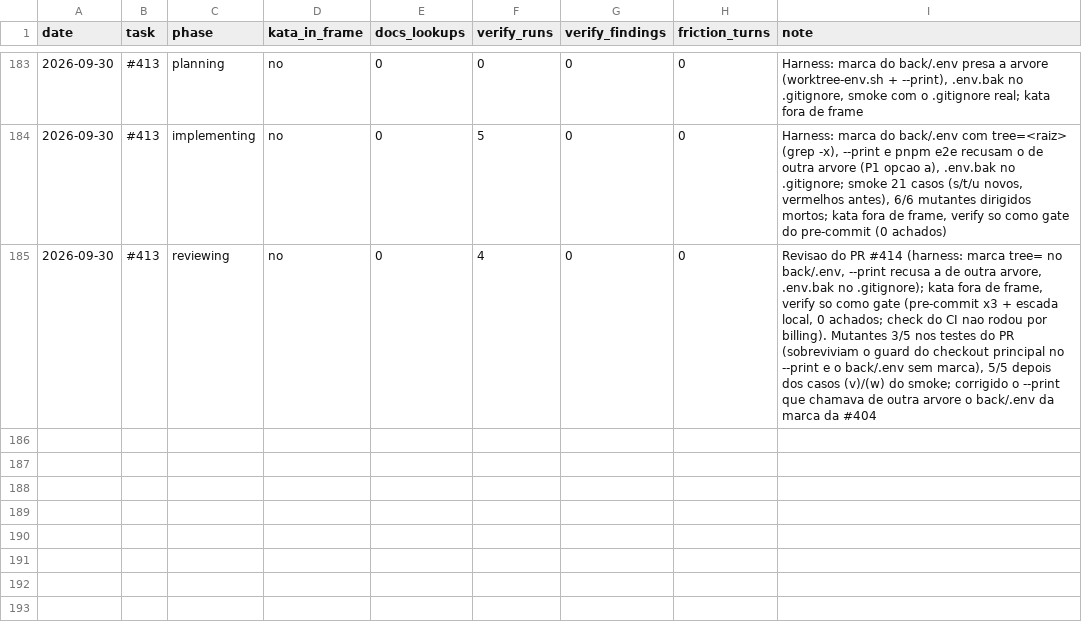
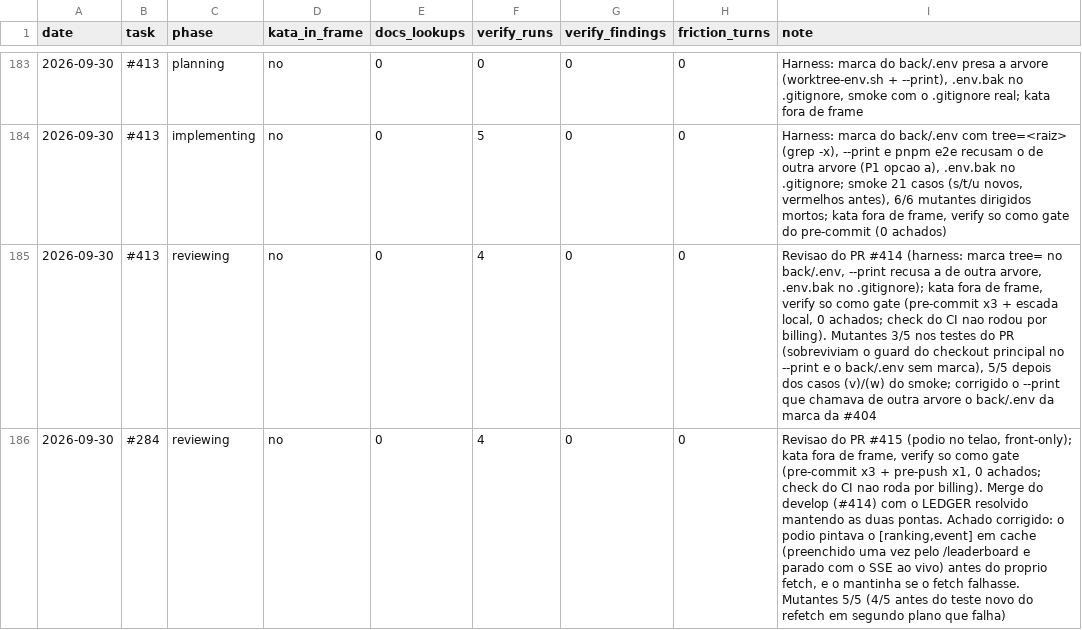
Before and after one commit to guicassol8/kumite, a CSV file: kata-feedback/LEDGER.csv, drawn as a sheet; only a part is shown, gaps mark what is left out.

Commit message:
chore: log the #284 review in the kata ledger

```diff
--- a/kata-feedback/LEDGER.csv
+++ b/kata-feedback/LEDGER.csv
@@ -185 +185,2 @@ date,task,phase,kata_in_frame,docs_lookups,verify_runs,verify_findings,friction_
 2026-09-30,#413,reviewing,no,0,4,0,0,"Revisao do PR #414 (harness: marca tree= no back/.env, --print recusa a de outra arvore, .env.bak no .gitignore); kata fora de frame, verify so como gate (pre-commit x3 + escada local, 0 achados; check do CI nao rodou por billing). Mutantes 3/5 nos testes do PR (sobreviviam o guard do checkout principal no --print e o back/.env sem marca), 5/5 depois dos casos (v)/(w) do smoke; corrigido o --print que chamava de outra arvore o back/.env da marca da #404"
+2026-09-30,#284,reviewing,no,0,4,0,0,"Revisao do PR #415 (podio no telao, front-only); kata fora de frame, verify so como gate (pre-commit x3 + pre-push x1, 0 achados; check do CI nao roda por billing). Merge do develop (#414) com o LEDGER resolvido mantendo as duas pontas. Achado corrigido: o podio pintava o [ranking,event] em cache (preenchido uma vez pelo /leaderboard e parado com o SSE ao vivo) antes do proprio fetch, e o mantinha se o fetch falhasse. Mutantes 5/5 (4/5 antes do teste novo do refetch em segundo plano que falha)"
```
